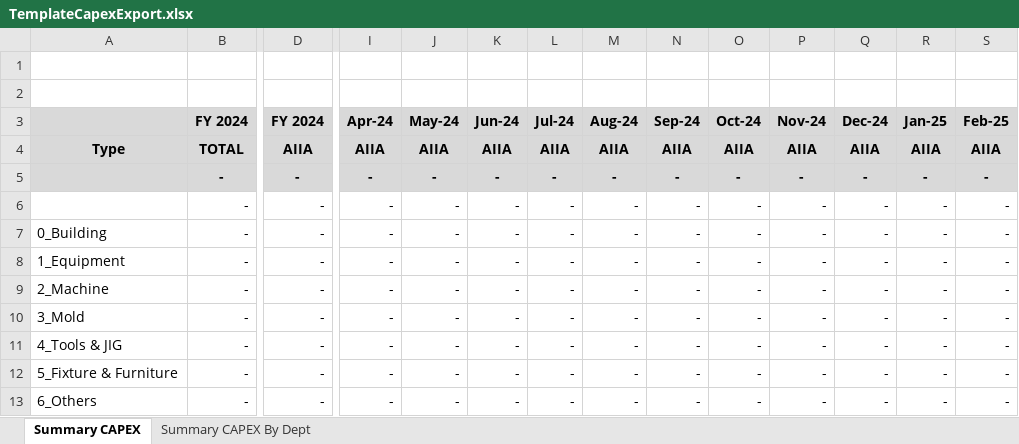
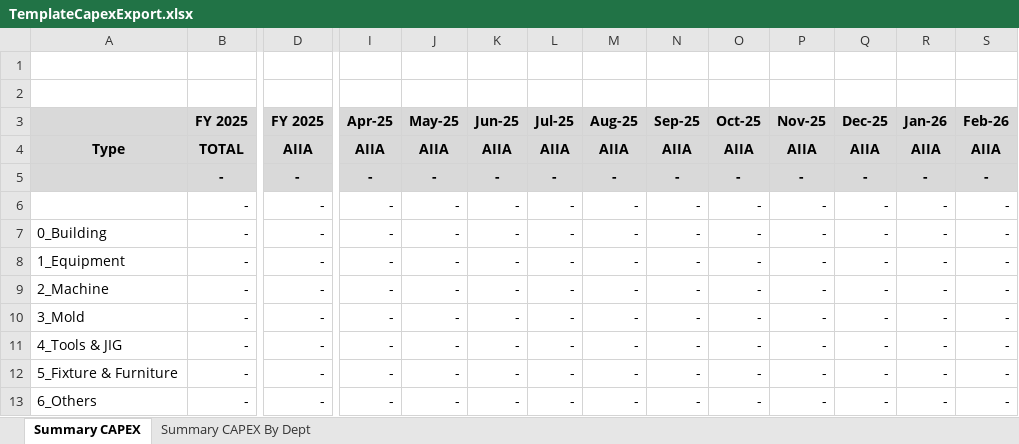
Before and after one commit to aisin-remote/cubic-pro, an Excel workbook: public/files/TemplateCapexExport.xlsx, sheet Summary CAPEX, drawn as a sheet; only a part is shown, gaps mark what is left out; values as stored, in another font and other column widths than the file's, no borders; removed rows and columns are numbered as before the commit, all else as after; rows hold the shown columns only; the diff names each change by its address in the sheet, - before the commit and + after, or states it on an @@ line.

```diff
--- a/public/files/TemplateCapexExport.xlsx (sheet Summary CAPEX)
+++ b/public/files/TemplateCapexExport.xlsx (sheet Summary CAPEX)
-row 3:  | FY 2024 | FY 2024 | Apr-24 | May-24 | Jun-24 | Jul-24 | Aug-24 | Sep-24 | Oct-24 | Nov-24 | Dec-24 | Jan-25 | Feb-25
+row 3:  | FY 2025 | FY 2025 | Apr-25 | May-25 | Jun-25 | Jul-25 | Aug-25 | Sep-25 | Oct-25 | Nov-25 | Dec-25 | Jan-26 | Feb-26
```
Also changed, not shown: sheet Summary CAPEX By Dept, public/files/TemplateExport.xlsx, public/files/Template_Capex.xlsx, 5 other files.
